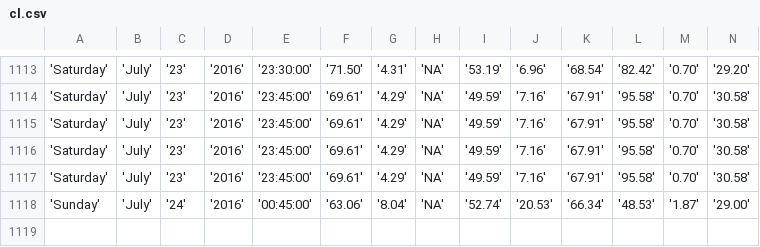
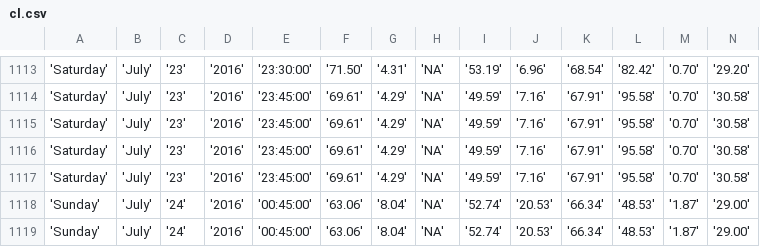
Before and after one commit to bibekpoddar/sdpcbdata, a CSV file: cl.csv, drawn as a sheet; only a part is shown, gaps mark what is left out; rows hold the shown columns only; the diff names each change by its address in the sheet, - before the commit and + after, or states it on an @@ line.

```diff
--- a/cl.csv
+++ b/cl.csv
+row 1119: 'Sunday' | 'July' | '24' | '2016' | '00:45:00' | '63.06' | '8.04' | 'NA' | '52.74' | '20.53' | '66.34' | '48.53' | '1.87' | '29.00'
```
Also changed, not shown: av.csv, igi.csv, 3 other files.
